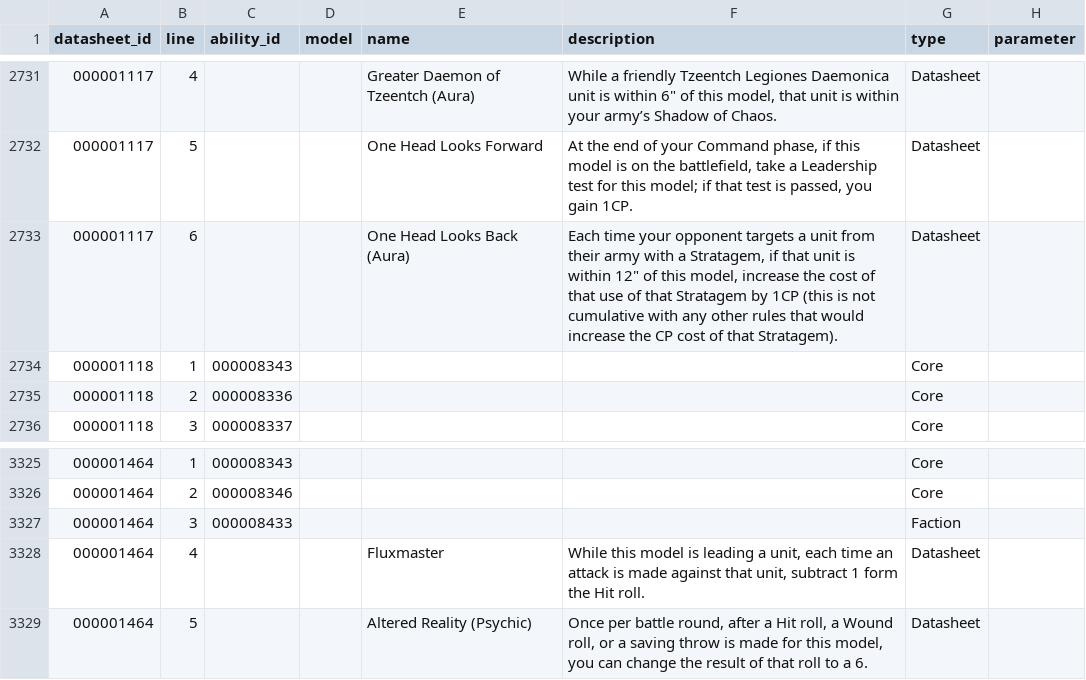
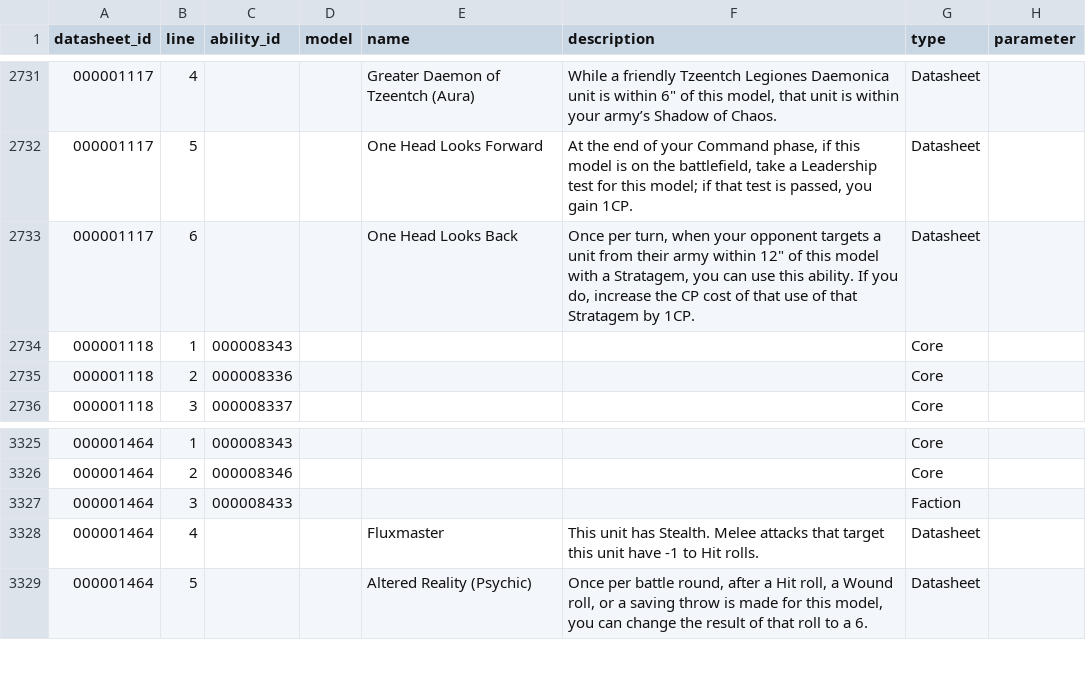
Before and after one commit to thegrimor/cogitador-consulta, a CSV file: public/data/Datasheets_abilities.csv, drawn as a sheet; only a part is shown, gaps mark what is left out.

```diff
--- a/public/data/Datasheets_abilities.csv
+++ b/public/data/Datasheets_abilities.csv
@@ -2732,3 +2732,3 @@ datasheet_id|line|ability_id|model|name|description|type|parameter|
 000001117|5|||One Head Looks Forward|At the end of your Command phase, if this model is on the battlefield, take a Leadership test for this model; if that test is passed, you gain 1CP.|Datasheet||
-000001117|6|||One Head Looks Back (Aura)|Each time your opponent targets a unit from their army with a Stratagem, if that unit is within 12" of this model, increase the cost of that use of that Stratagem by 1CP (this is not cumulative with any other rules that would increase the CP cost of that Stratagem).|Datasheet||
+000001117|6|||One Head Looks Back|Once per turn, when your opponent targets a unit from their army within 12" of this model with a Stratagem, you can use this ability. If you do, increase the CP cost of that use of that Stratagem by 1CP.|Datasheet||
 000001118|1|000008343||||Core||
@@ -3327,3 +3327,3 @@ datasheet_id|line|ability_id|model|name|description|type|parameter|
 000001464|3|000008433||||Faction||
-000001464|4|||Fluxmaster|While this model is leading a unit, each time an attack is made against that unit, subtract 1 form the Hit roll.|Datasheet||
+000001464|4|||Fluxmaster|This unit has Stealth. Melee attacks that target this unit have -1 to Hit rolls.|Datasheet||
 000001464|5|||Altered Reality (Psychic)|Once per battle round, after a Hit roll, a Wound roll, or a saving throw is made for this model, you can change the result of that roll to a 6.|Datasheet||
```
Also changed, not shown: public/data/Abilities.csv, public/data/Enhancements.csv, 1 other file.
